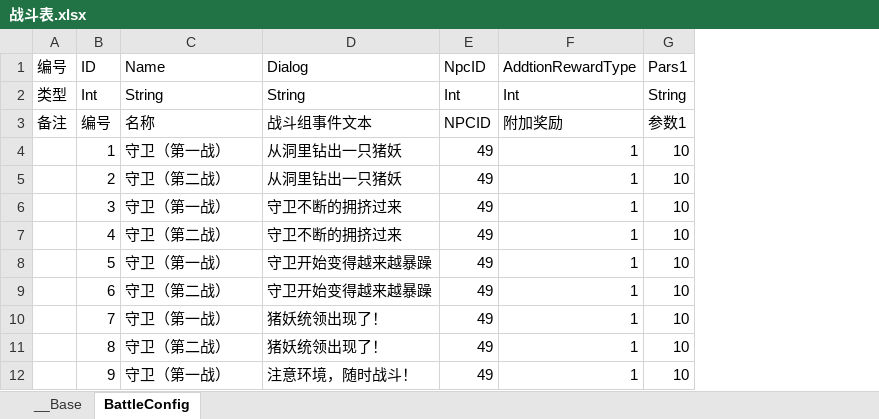
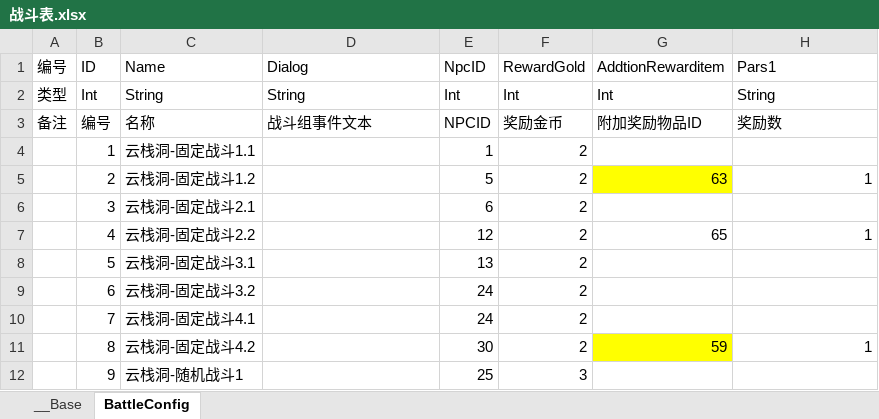
Before and after one commit to 517752548/workdir, an Excel workbook: ExcelConfig/战斗表.xlsx, sheet BattleConfig, drawn as a sheet; only a part is shown; values as stored, in another font and other column widths than the file's, no borders; removed rows and columns are numbered as before the commit, all else as after; the diff covers the shown part only; the diff names each change by its address in the sheet, - before the commit and + after, or states it on an @@ line.

```diff
--- a/ExcelConfig/战斗表.xlsx (sheet BattleConfig)
+++ b/ExcelConfig/战斗表.xlsx (sheet BattleConfig)
+column F (RewardGold), rows 2-12: Int | 奖励金币 | 2 | 2 | 2 | 2 | 2 | 2 | 2 | 2 | 3
+column G (AddtionRewarditem), rows 2-11: Int | 附加奖励物品ID |  | 63 |  | 65 |  |  |  | 59
-column G (Pars1), rows 2-12: String | 参数1 | 10 | 10 | 10 | 10 | 10 | 10 | 10 | 10 | 10
-H1: AddtionRewardType
+H1: Pars1
-H2 (Pars1): Int
+H2 (Pars1): String
-H3 (Pars1): 附加奖励
+H3 (Pars1): 奖励数
-C4 (Name): 守卫（第一战）
+C4 (Name): 云栈洞-固定战斗1.1
-D4:D5 (Dialog): 从洞里钻出一只猪妖
+D4:D5 (Dialog): (empty)
-E4 (NpcID): 49
+E4 (NpcID): 1
-H4 (Pars1): 1
+H4 (Pars1): (empty)
-C5 (Name): 守卫（第二战）
+C5 (Name): 云栈洞-固定战斗1.2
-E5 (NpcID): 49
+E5 (NpcID): 5
-C6 (Name): 守卫（第一战）
+C6 (Name): 云栈洞-固定战斗2.1
-D6:D7 (Dialog): 守卫不断的拥挤过来
+D6:D7 (Dialog): (empty)
-E6 (NpcID): 49
+E6 (NpcID): 6
-H6 (Pars1): 1
+H6 (Pars1): (empty)
-C7 (Name): 守卫（第二战）
+C7 (Name): 云栈洞-固定战斗2.2
-E7 (NpcID): 49
+E7 (NpcID): 12
-C8 (Name): 守卫（第一战）
+C8 (Name): 云栈洞-固定战斗3.1
-D8:D9 (Dialog): 守卫开始变得越来越暴躁
+D8:D9 (Dialog): (empty)
-E8 (NpcID): 49
+E8 (NpcID): 13
-H8:H10 (Pars1): 1
+H8:H10 (Pars1): (empty)
-C9 (Name): 守卫（第二战）
+C9 (Name): 云栈洞-固定战斗3.2
-E9:E10 (NpcID): 49
+E9:E10 (NpcID): 24
-C10 (Name): 守卫（第一战）
+C10 (Name): 云栈洞-固定战斗4.1
-D10:D11 (Dialog): 猪妖统领出现了！
+D10:D11 (Dialog): (empty)
-C11 (Name): 守卫（第二战）
+C11 (Name): 云栈洞-固定战斗4.2
-E11 (NpcID): 49
+E11 (NpcID): 30
-C12 (Name): 守卫（第一战）
+C12 (Name): 云栈洞-随机战斗1
-D12 (Dialog): 注意环境，随时战斗！
+D12 (Dialog): (empty)
-E12 (NpcID): 49
+E12 (NpcID): 25
-H12 (Pars1): 1
+H12 (Pars1): (empty)
```
Also changed, not shown: 118 added rows, 118 edited cells and cell formats elsewhere in this sheet, ExcelConfig/地图子表.xlsx, ExcelConfig/怪物表.xlsx, 28 other files.
